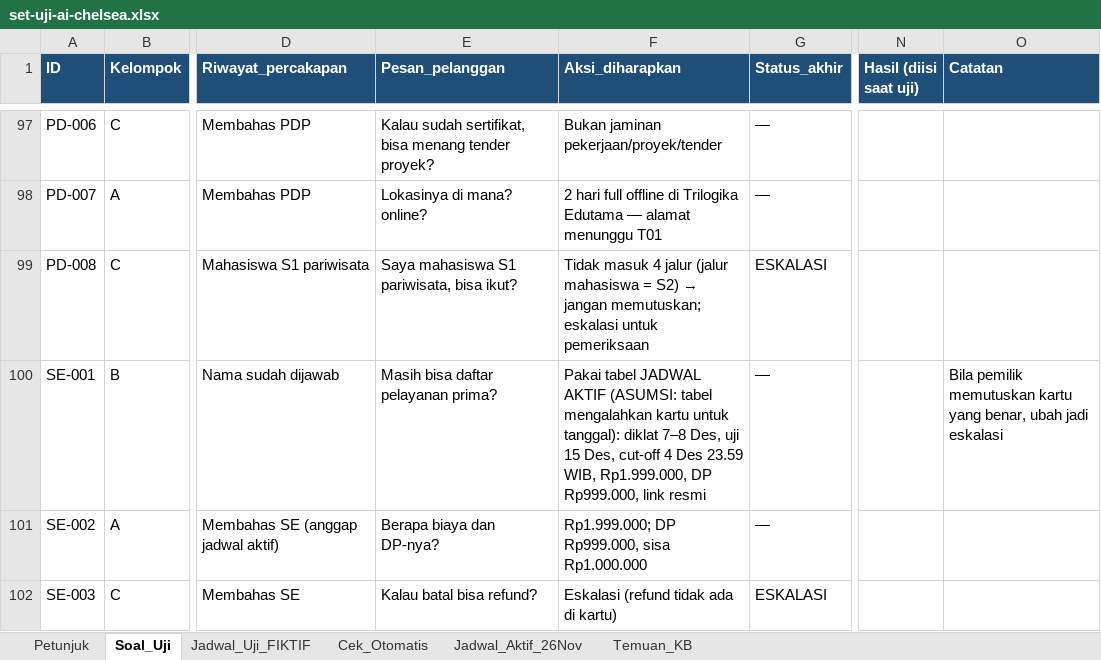
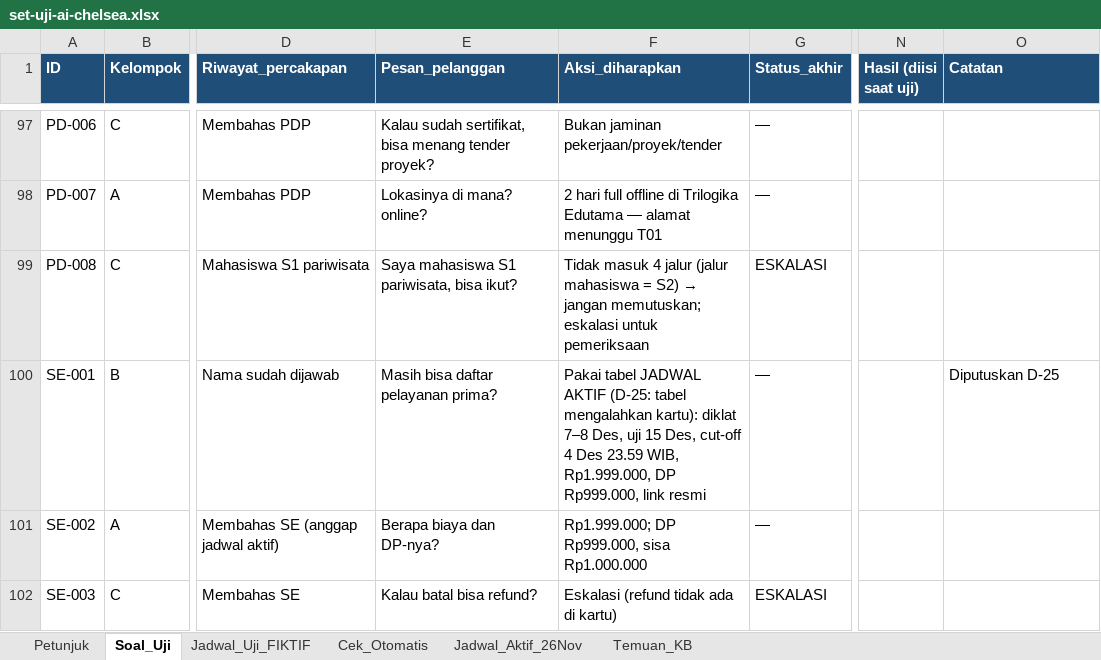
Before and after one commit to fawwazchaidir-bit/chat-TEOne, an Excel workbook: docs/tahap-4/set-uji-ai-chelsea.xlsx, sheet Soal_Uji, drawn as a sheet; only a part is shown, gaps mark what is left out; values as stored, in another font and other column widths than the file's, no borders; the diff names each change by its address in the sheet, - before the commit and + after, or states it on an @@ line.

```diff
--- a/docs/tahap-4/set-uji-ai-chelsea.xlsx (sheet Soal_Uji)
+++ b/docs/tahap-4/set-uji-ai-chelsea.xlsx (sheet Soal_Uji)
-F100 (Aksi_diharapkan): …JADWAL AKTIF (ASUMSI: tabel mengalahkan kartu untuk tanggal): diklat 7–8…
+F100 (Aksi_diharapkan): …JADWAL AKTIF (D-25: tabel mengalahkan kartu): diklat 7–8…
-O100 (Catatan): Bila pemilik memutuskan kartu yang benar, ubah jadi eskalasi
+O100 (Catatan): Diputuskan D-25
```
Also changed, not shown: sheet Temuan_KB, 3 other files.
